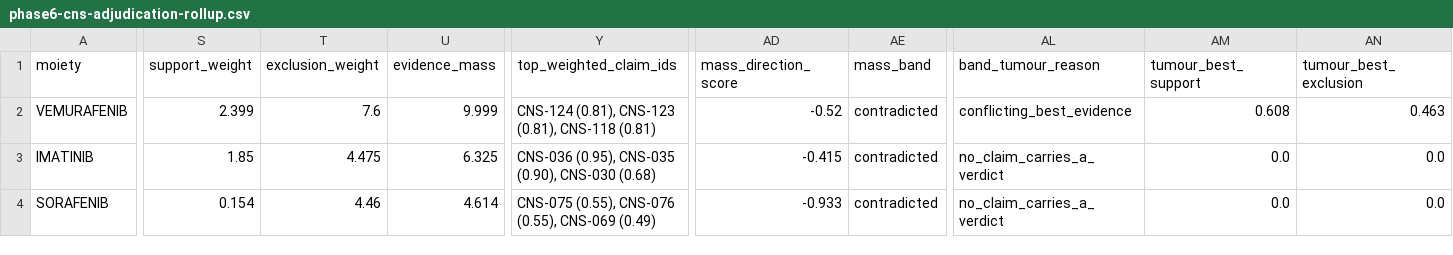
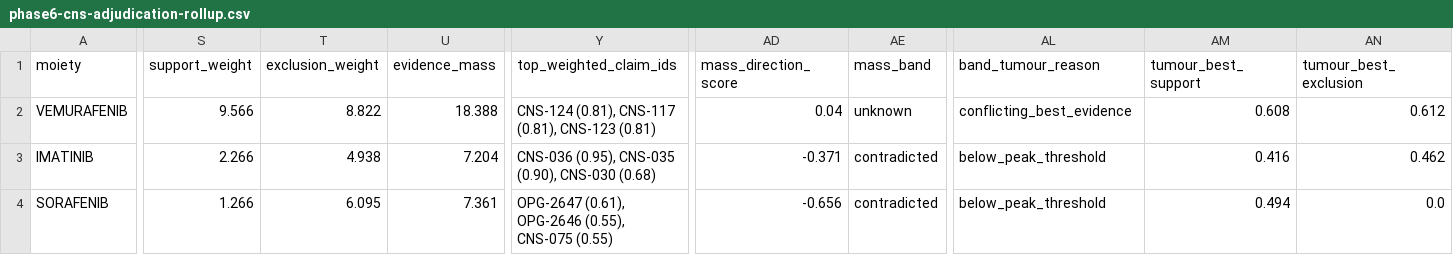
Before and after one commit to karaquaid/nf-target-pipeline, a CSV file: phase-6-evidence-scoring/data/phase6-cns-adjudication-rollup.csv, drawn as a sheet; only a part is shown, gaps mark what is left out; the diff covers the shown part only; the diff names each change by its address in the sheet, - before the commit and + after, or states it on an @@ line.

Commit message:
Phase 6: retrieve the tumour-compartment evidence the CNS pass never asked for
The Phase 5 pass asked whether a drug crosses an intact blood-brain barrier. For
optic pathway glioma - the only stratum where CNS delivery applies - the
operative question is whether the drug acts on an intracranial glioma, where the
barrier is disrupted and clinical response is itself evidence of delivery. That
literature was never retrieved: 16 of the 18 OPG-stratum drugs carried no
tumour-compartment claim of any kind.

phase6_opg_retrieval.py runs a query bank built for that question (optic pathway
glioma, paediatric low-grade glioma, pilocytic astrocytoma, intracranial
response) over the same 18 moieties, with Phase 5's discipline unchanged: the
drug name or a ChEMBL synonym must appear in the sentence itself, and access is
recorded per claim. 325 papers, 4,320 sentences, 395 attributed (192 full text,
203 abstract-only). phase6_opg_context.py reuses the CNS seating code, so OPG
claims reach the adjudicator in the same shape; phase6_opg_adjudicate.py runs
the same rubric and tool schema.

395 claims: 147 demonstrated, 15 contradicted, 233 unknown. 148 sit in
tumour_tissue - the compartment that was empty before this pass. Basis is
dominated by clinical_cns_response (247), as it should be for trial literature.

Both passes now feed one scorer and one span audit. 460 of 519 spans are fully
verbatim, 57 quote no span (all unknown, contributing nothing) and 2 fail - both
low-weight and decisive for nothing.

The headline change is selumetinib, and it vindicates the compartment decision:
  barrier-intact  contradicted (0.675)  de Gooijer brain-to-plasma 0.02-0.06
  tumour          demonstrated (0.581)  PBTC phase II trials - PMID 33631016 in
                                        recurrent/progressive optic pathway and
                                        hypothalamic glioma, PMID 40241281 in
                                        paediatric low-grade glioma
so the band is compartment_split, not a single verdict. Trametinib lands the
same way. Sunitinib, tovorafenib, dabrafenib, binimetinib and pexidartinib move
to demonstrated on tumour evidence they previously had none of.

The sheet now shows each drug's OPG claims alongside its CNS claims, counts both
passes in the per-drug header, and marks a claim upgraded by a supplied PDF.

```diff
--- a/phase-6-evidence-scoring/data/phase6-cns-adjudication-rollup.csv
+++ b/phase-6-evidence-scoring/data/phase6-cns-adjudication-rollup.csv
-S2 (support_weight): 2.399
+S2 (support_weight): 9.566
-T2 (exclusion_weight): 7.6
+T2 (exclusion_weight): 8.822
-U2 (evidence_mass): 9.999
+U2 (evidence_mass): 18.388
-Y2 (top_weighted_claim_ids): CNS-124 (0.81), CNS-123 (0.81), CNS-118 (0.81)
+Y2 (top_weighted_claim_ids): CNS-124 (0.81), CNS-117 (0.81), CNS-123 (0.81)
-AD2 (mass_direction_score): -0.52
+AD2 (mass_direction_score): 0.04
-AE2 (mass_band): contradicted
+AE2 (mass_band): unknown
-AN2 (tumour_best_exclusion): 0.463
+AN2 (tumour_best_exclusion): 0.612
-S3 (support_weight): 1.85
+S3 (support_weight): 2.266
-T3 (exclusion_weight): 4.475
+T3 (exclusion_weight): 4.938
-U3 (evidence_mass): 6.325
+U3 (evidence_mass): 7.204
-AD3 (mass_direction_score): -0.415
+AD3 (mass_direction_score): -0.371
-AL3:AL4 (band_tumour_reason): no_claim_carries_a_verdict
+AL3:AL4 (band_tumour_reason): below_peak_threshold
-AM3 (tumour_best_support): 0.0
+AM3 (tumour_best_support): 0.416
-AN3 (tumour_best_exclusion): 0.0
+AN3 (tumour_best_exclusion): 0.462
-S4 (support_weight): 0.154
+S4 (support_weight): 1.266
-T4 (exclusion_weight): 4.46
+T4 (exclusion_weight): 6.095
-U4 (evidence_mass): 4.614
+U4 (evidence_mass): 7.361
-Y4 (top_weighted_claim_ids): CNS-075 (0.55), CNS-076 (0.55), CNS-069 (0.49)
+Y4 (top_weighted_claim_ids): OPG-2647 (0.61), OPG-2646 (0.55), CNS-075 (0.55)
-AD4 (mass_direction_score): -0.933
+AD4 (mass_direction_score): -0.656
-AM4 (tumour_best_support): 0.0
+AM4 (tumour_best_support): 0.494
```
Also changed, not shown: 147 edited cells elsewhere in this file, 15 other files.
